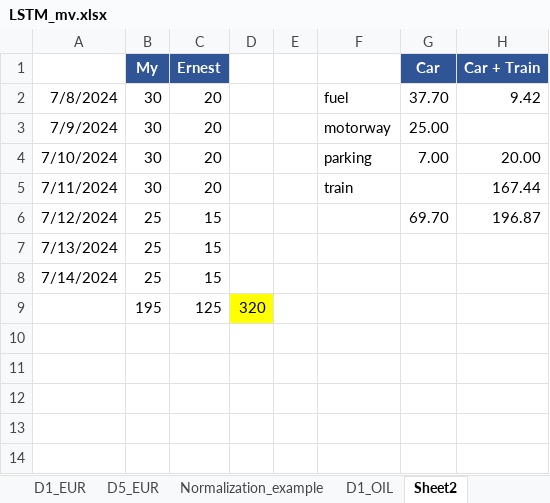
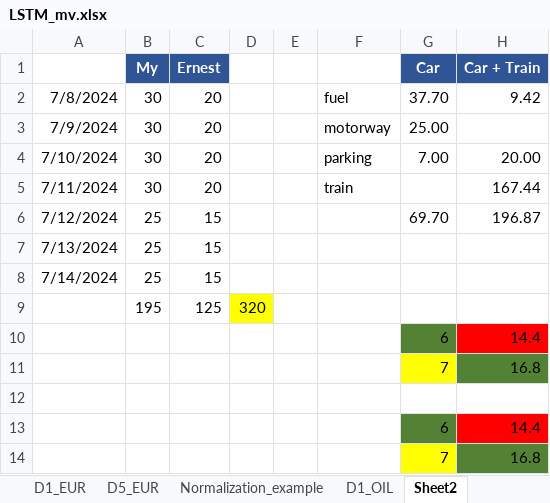
Before and after one commit to Mike7205/comm10, an Excel workbook: LSTM_mv.xlsx, sheet Sheet2, drawn as a sheet; values as stored, in another font and other column widths than the file's, no borders; the diff names each change by its address in the sheet, - before the commit and + after, or states it on an @@ line.

```diff
--- a/LSTM_mv.xlsx (sheet Sheet2)
+++ b/LSTM_mv.xlsx (sheet Sheet2)
+row 10:  |  |  |  |  |  | 6 | 14.4
+row 11:  |  |  |  |  |  | 7 | 16.8
+row 12: (empty)
+row 13:  |  |  |  |  |  | 6 | 14.4
+row 14:  |  |  |  |  |  | 7 | 16.8
```
Also changed, not shown: sheet D5_EUR, sheet D1_USD, sheet D1_EUR.
